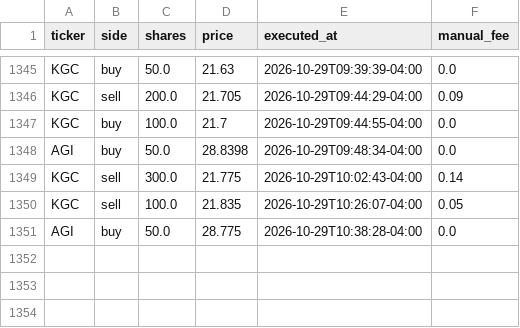
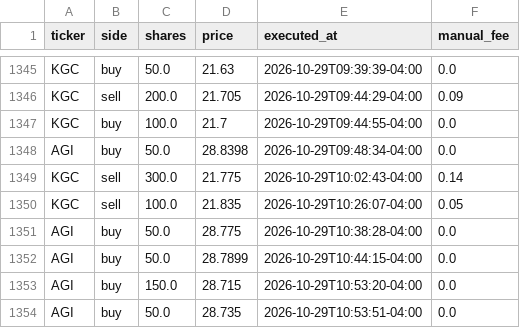
Before and after one commit to fartzy/stock-picker, a CSV file: data/trades/trades.csv, drawn as a sheet; only a part is shown, gaps mark what is left out.

```diff
--- a/data/trades/trades.csv
+++ b/data/trades/trades.csv
@@ -1351 +1351,4 @@ KGC,sell,100.0,21.835,2026-10-29T10:26:07-04:00,0.05
 AGI,buy,50.0,28.775,2026-10-29T10:38:28-04:00,0.0
+AGI,buy,50.0,28.7899,2026-10-29T10:44:15-04:00,0.0
+AGI,buy,150.0,28.715,2026-10-29T10:53:20-04:00,0.0
+AGI,buy,50.0,28.735,2026-10-29T10:53:51-04:00,0.0
```
Also changed, not shown: 2 other files.
